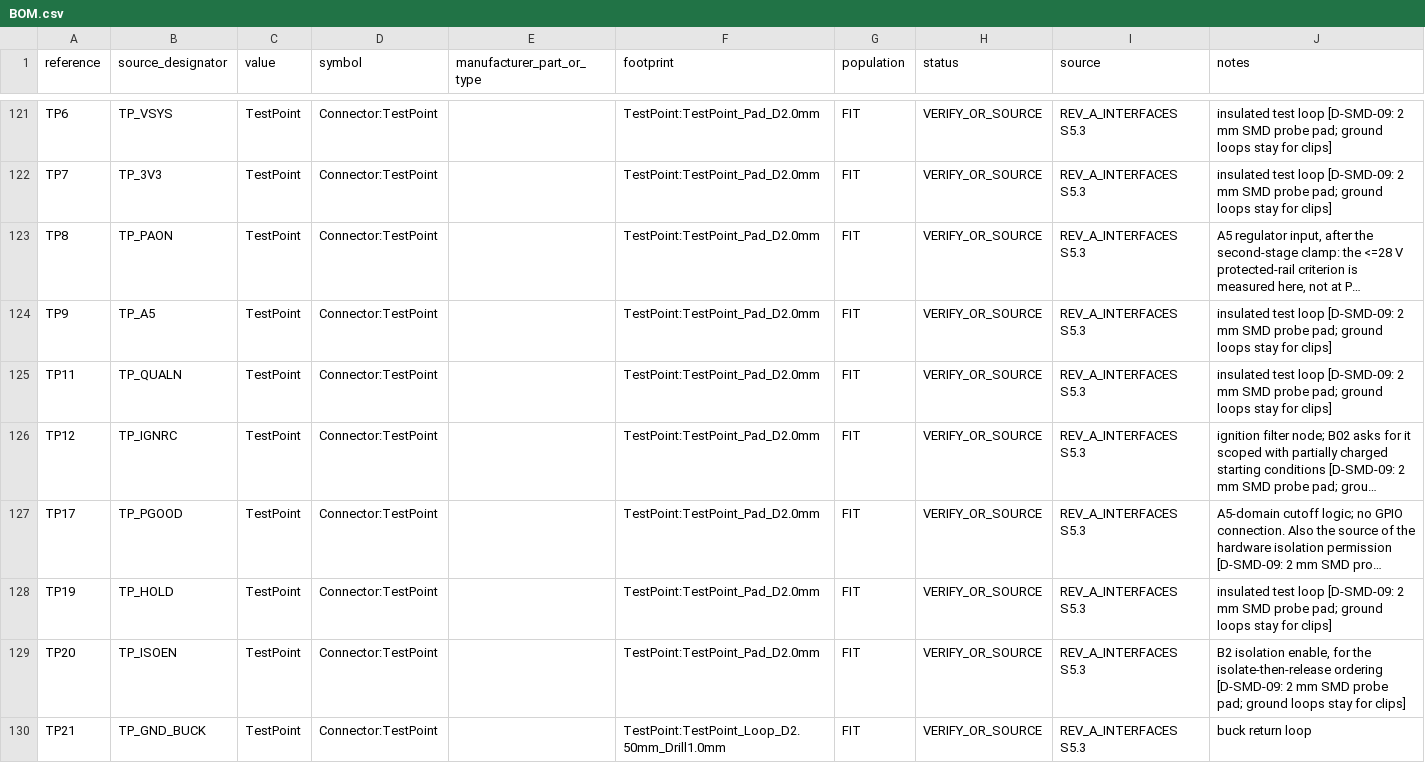
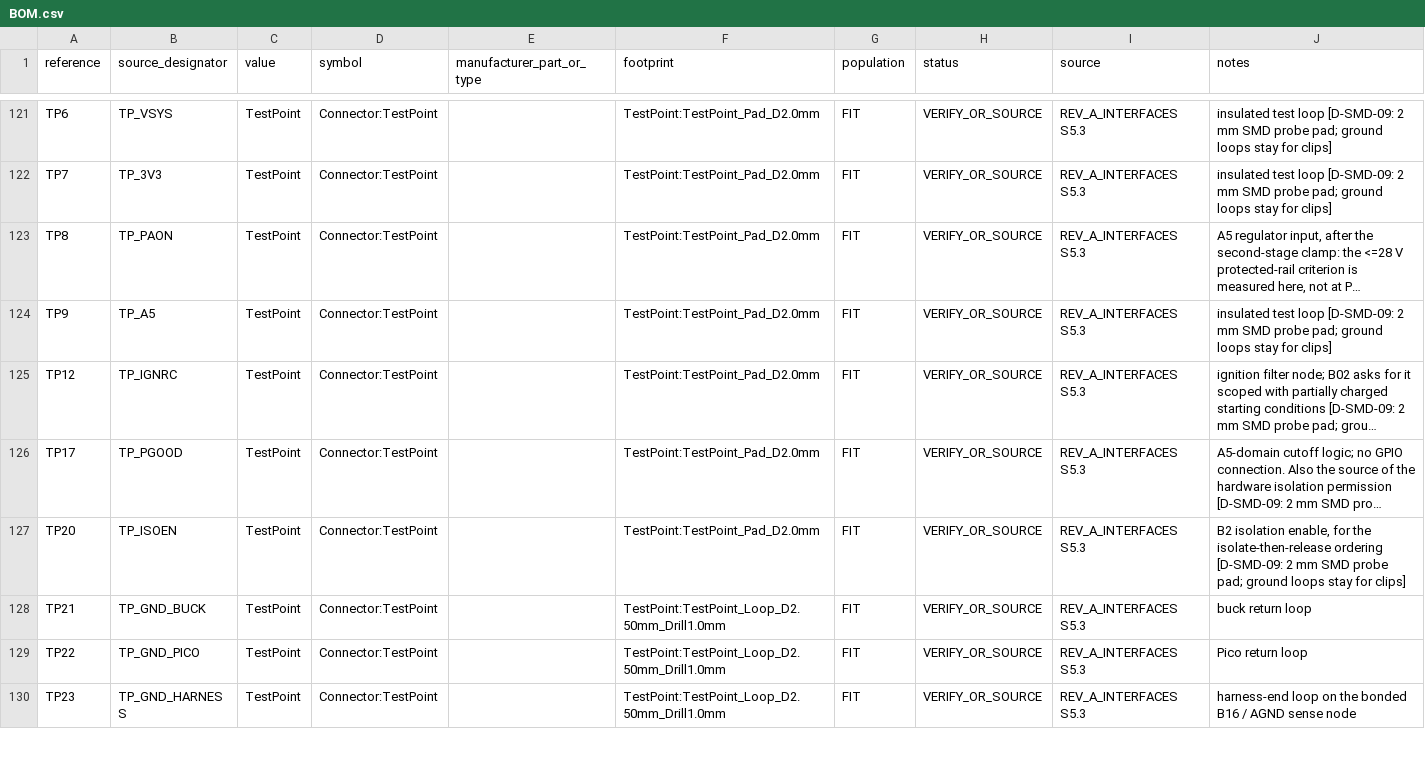
Before and after one commit to jgazeley/accord, a CSV file: logger/hardware/kicad/BOM.csv, drawn as a sheet; only a part is shown, gaps mark what is left out; the shorter side is filled out with more unchanged rows; long unchanged cells end in …; the diff names each change by its address in the sheet, - before the commit and + after, or states it on an @@ line.

```diff
--- a/logger/hardware/kicad/BOM.csv
+++ b/logger/hardware/kicad/BOM.csv
-row 125: TP11 | TP_QUALN | TestPoint | Connector:TestPoint |  | TestPoint:TestPoint_Pad_D2.0mm | FIT | VERIFY_OR_SOURCE | REV_A_INTERFACES S5.3 | insulated test loop [D-SMD-09: 2 mm SMD probe pad; ground loops stay for clips]
-row 128: TP19 | TP_HOLD | TestPoint | Connector:TestPoint |  | TestPoint:TestPoint_Pad_D2.0mm | FIT | VERIFY_OR_SOURCE | REV_A_INTERFACES S5.3 | insulated test loop [D-SMD-09: 2 mm SMD probe pad; ground loops stay for clips]
```
Also changed, not shown: logger/hardware/kicad/validation/courtyard_study.csv, 8 other files.
